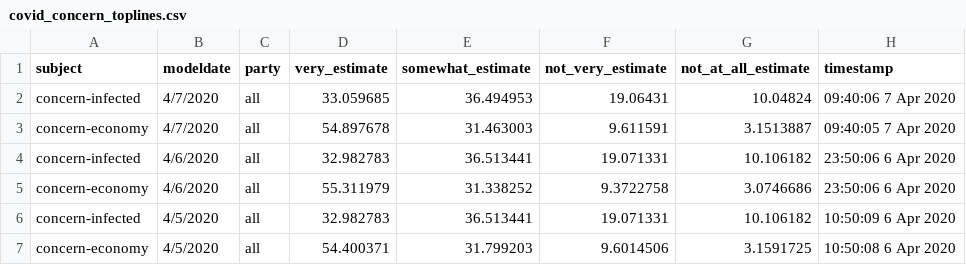
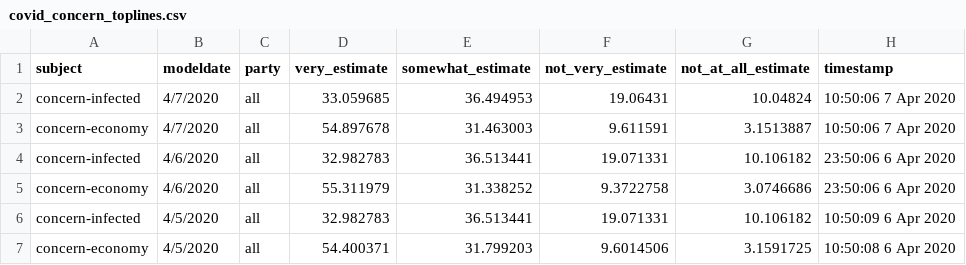
Before and after one commit to fivethirtyeight/covid-19-polls, a CSV file: covid_concern_toplines.csv, drawn as a sheet; only a part is shown.

Commit message:
update concern toplines

```diff
--- a/covid_concern_toplines.csv
+++ b/covid_concern_toplines.csv
@@ -1,4 +1,4 @@
 subject,modeldate,party,very_estimate,somewhat_estimate,not_very_estimate,not_at_all_estimate,timestamp
-concern-infected,4/7/2020,all,33.059685,36.494953,19.06431,10.04824,09:40:06  7 Apr 2020
-concern-economy,4/7/2020,all,54.897678,31.463003,9.611591,3.1513887,09:40:05  7 Apr 2020
+concern-infected,4/7/2020,all,33.059685,36.494953,19.06431,10.04824,10:50:06  7 Apr 2020
+concern-economy,4/7/2020,all,54.897678,31.463003,9.611591,3.1513887,10:50:06  7 Apr 2020
 concern-infected,4/6/2020,all,32.982783,36.513441,19.071331,10.106182,23:50:06  6 Apr 2020
```
